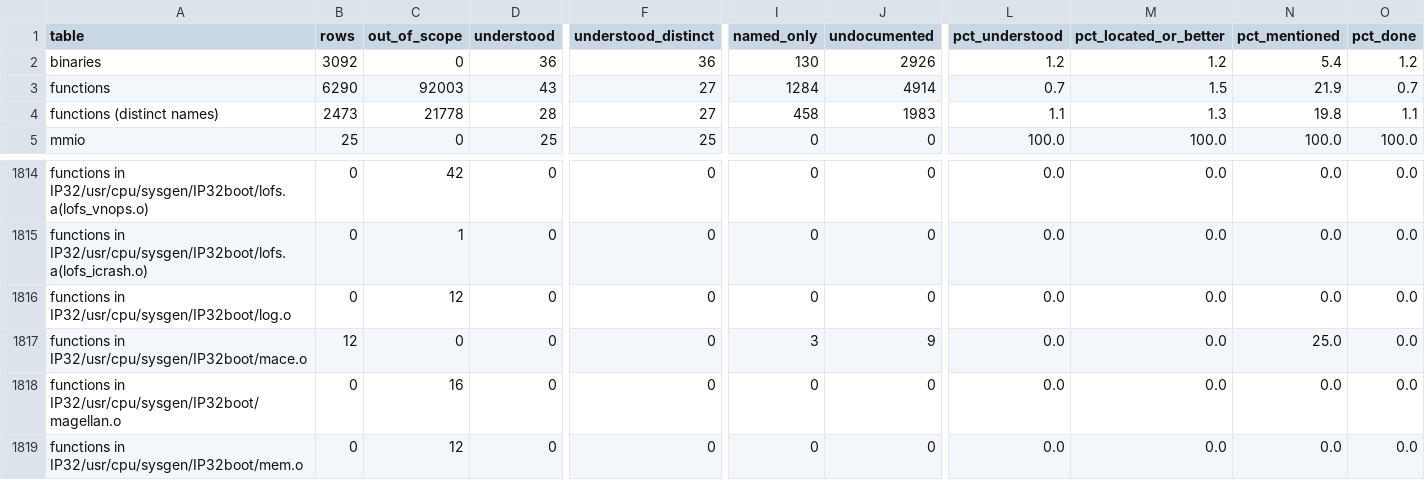
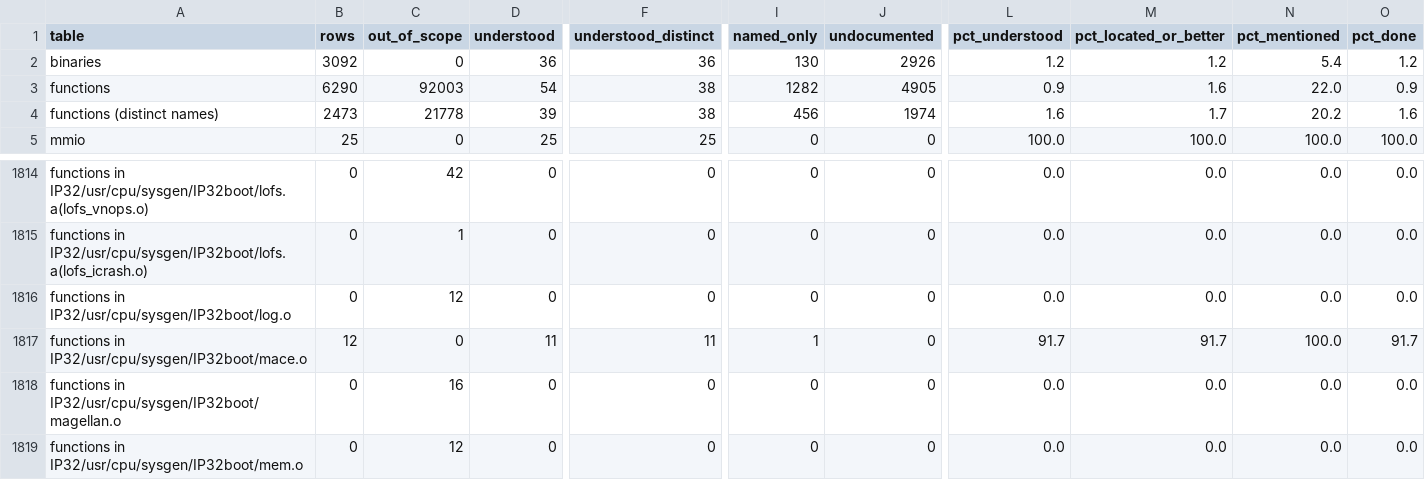
Before and after one commit to jamesbraid/chips, a TSV file: docs/inventory/summary.tsv, drawn as a sheet; only a part is shown, gaps mark what is left out; the diff names each change by its address in the sheet, - before the commit and + after, or states it on an @@ line.

Commit message:
docs/mace: give each mace.o routine its own entry
The mask, stray-handler, thread and dispatcher routines were named only
in the interrupt section, so the function table graded them as named
only. One entry per routine now states its arguments, its effect on the
64-bit ISA interrupt mask and the calls it makes, with the offsets and
addresses read from the object. Inventory regenerated.

```diff
--- a/docs/inventory/summary.tsv
+++ b/docs/inventory/summary.tsv
-D3 (understood): 43
+D3 (understood): 54
-F3:F4 (understood_distinct): 27
+F3:F4 (understood_distinct): 38
-I3 (named_only): 1284
+I3 (named_only): 1282
-J3 (undocumented): 4914
+J3 (undocumented): 4905
-L3 (pct_understood): 0.7
+L3 (pct_understood): 0.9
-M3 (pct_located_or_better): 1.5
+M3 (pct_located_or_better): 1.6
-N3 (pct_mentioned): 21.9
+N3 (pct_mentioned): 22.0
-O3 (pct_done): 0.7
+O3 (pct_done): 0.9
-D4 (understood): 28
+D4 (understood): 39
-I4 (named_only): 458
+I4 (named_only): 456
-J4 (undocumented): 1983
+J4 (undocumented): 1974
-L4 (pct_understood): 1.1
+L4 (pct_understood): 1.6
-M4 (pct_located_or_better): 1.3
+M4 (pct_located_or_better): 1.7
-N4 (pct_mentioned): 19.8
+N4 (pct_mentioned): 20.2
-O4 (pct_done): 1.1
+O4 (pct_done): 1.6
-D1817 (understood): 0
+D1817 (understood): 11
-F1817 (understood_distinct): 0
+F1817 (understood_distinct): 11
-I1817 (named_only): 3
+I1817 (named_only): 1
-J1817 (undocumented): 9
+J1817 (undocumented): 0
-L1817 (pct_understood): 0.0
+L1817 (pct_understood): 91.7
-M1817 (pct_located_or_better): 0.0
+M1817 (pct_located_or_better): 91.7
-N1817 (pct_mentioned): 25.0
+N1817 (pct_mentioned): 100.0
-O1817 (pct_done): 0.0
+O1817 (pct_done): 91.7
```
Also changed, not shown: 3 other files.
